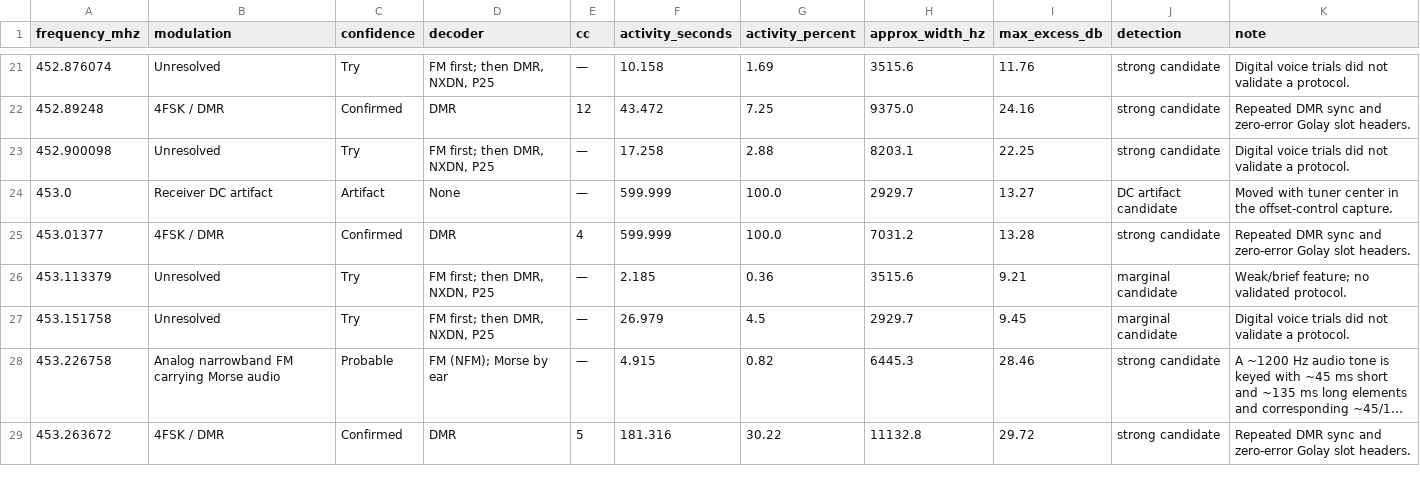
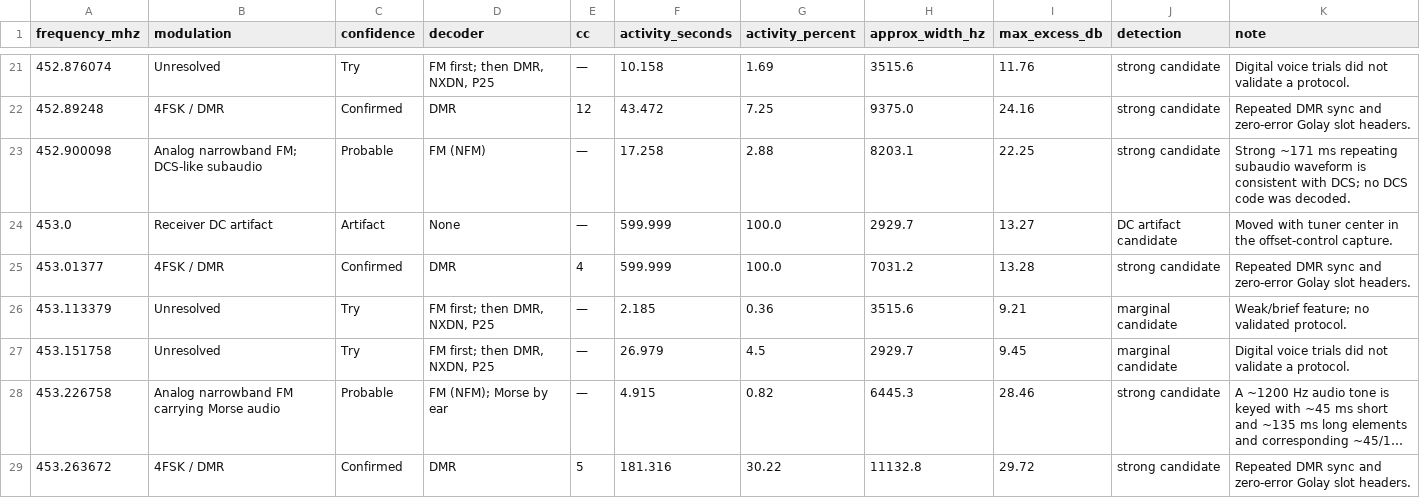
Before and after one commit to aloerch/openwebrx, a CSV file: reports/SanDiego/2026-09-27-452-454MHz.csv, drawn as a sheet; only a part is shown, gaps mark what is left out; long unchanged cells end in ….

Commit message:
Refine 452.900 MHz recommendation using subaudio evidence

```diff
--- a/reports/SanDiego/2026-09-27-452-454MHz.csv
+++ b/reports/SanDiego/2026-09-27-452-454MHz.csv
@@ -22,3 +22,3 @@ frequency_mhz,modulation,confidence,decoder,cc,activity_seconds,activity_percent
 452.89248,4FSK / DMR,Confirmed,DMR,12,43.472,7.25,9375.0,24.16,strong candidate,Repeated DMR sync and zero-error Golay slot headers.
-452.900098,Unresolved,Try,"FM first; then DMR, NXDN, P25",—,17.258,2.88,8203.1,22.25,strong candidate,Digital voice trials did not validate a protocol.
+452.900098,Analog narrowband FM; DCS-like subaudio,Probable,FM (NFM),—,17.258,2.88,8203.1,22.25,strong candidate,Strong ~171 ms repeating subaudio waveform is consistent with DCS; no DCS code was decoded.
 453.0,Receiver DC artifact,Artifact,None,—,599.999,100.0,2929.7,13.27,DC artifact candidate,Moved with tuner center in the offset-control capture.
```
Also changed, not shown: 1 other file.
